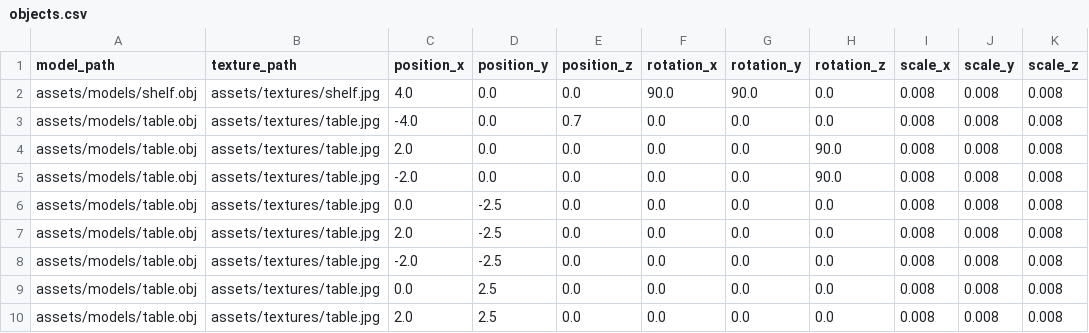
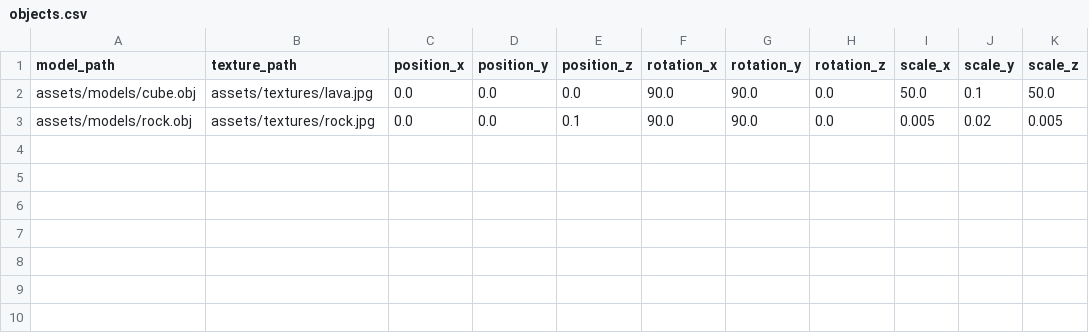
Before and after one commit to Eldzsi/lengyel-gabor_grafika, a CSV file: feladat/objects.csv, drawn as a sheet.

Commit message:
Add lava and rock objects

```diff
--- a/feladat/objects.csv
+++ b/feladat/objects.csv
@@ -1,10 +1,3 @@
 model_path,texture_path,position_x,position_y,position_z,rotation_x,rotation_y,rotation_z,scale_x,scale_y,scale_z
-assets/models/shelf.obj,assets/textures/shelf.jpg,4.0,0.0,0.0,90.0,90.0,0.0,0.008,0.008,0.008
-assets/models/table.obj,assets/textures/table.jpg,-4.0,0.0,0.7,0.0,0.0,0.0,0.008,0.008,0.008
-assets/models/table.obj,assets/textures/table.jpg,2.0,0.0,0.0,0.0,0.0,90.0,0.008,0.008,0.008
-assets/models/table.obj,assets/textures/table.jpg,-2.0,0.0,0.0,0.0,0.0,90.0,0.008,0.008,0.008
-assets/models/table.obj,assets/textures/table.jpg,0.0,-2.5,0.0,0.0,0.0,0.0,0.008,0.008,0.008
-assets/models/table.obj,assets/textures/table.jpg,2.0,-2.5,0.0,0.0,0.0,0.0,0.008,0.008,0.008
-assets/models/table.obj,assets/textures/table.jpg,-2.0,-2.5,0.0,0.0,0.0,0.0,0.008,0.008,0.008
-assets/models/table.obj,assets/textures/table.jpg,0.0,2.5,0.0,0.0,0.0,0.0,0.008,0.008,0.008
-assets/models/table.obj,assets/textures/table.jpg,2.0,2.5,0.0,0.0,0.0,0.0,0.008,0.008,0.008
+assets/models/cube.obj,assets/textures/lava.jpg,0.0,0.0,0.0,90.0,90.0,0.0,50.0,0.1,50.0
+assets/models/rock.obj,assets/textures/rock.jpg,0.0,0.0,0.1,90.0,90.0,0.0,0.005,0.02,0.005
```
